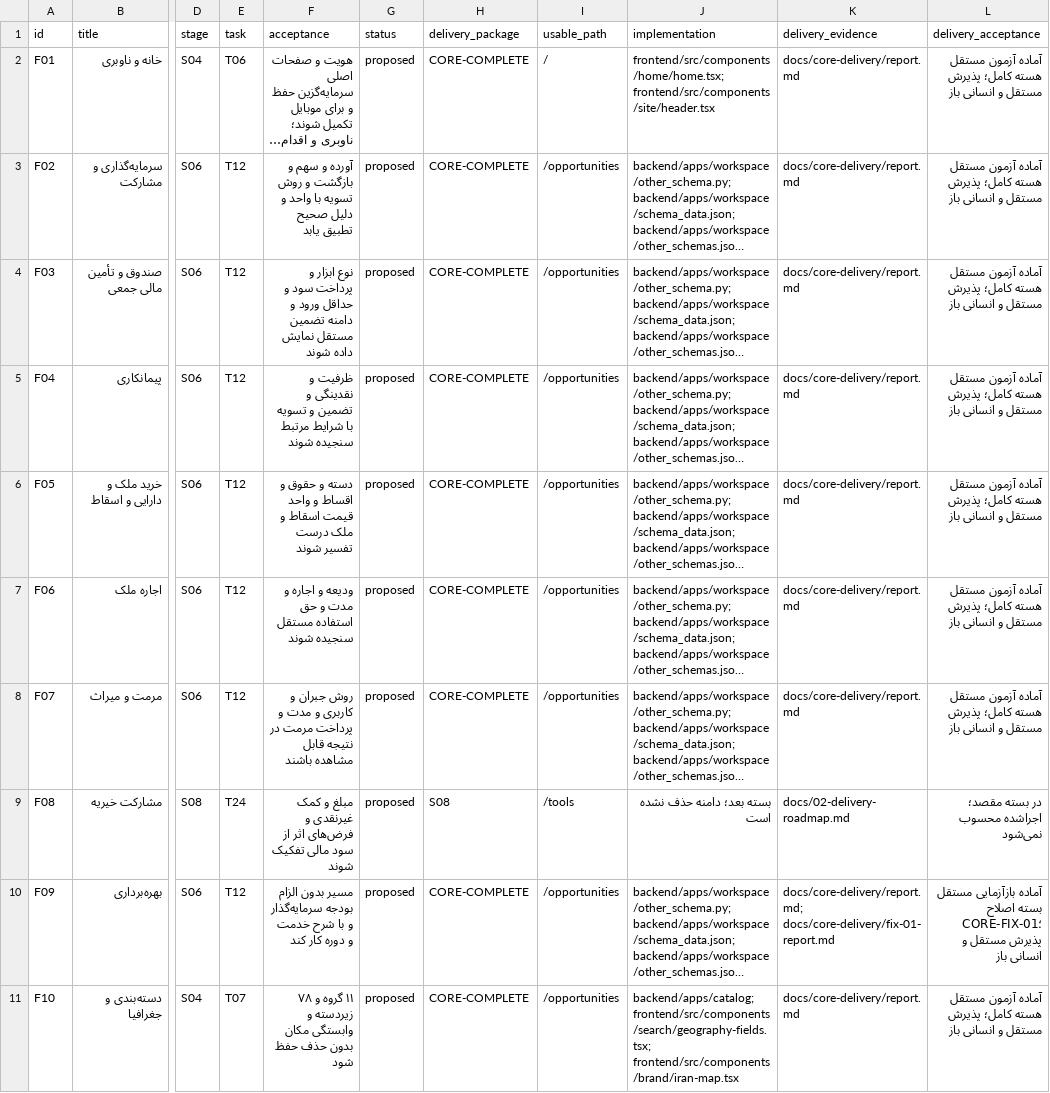
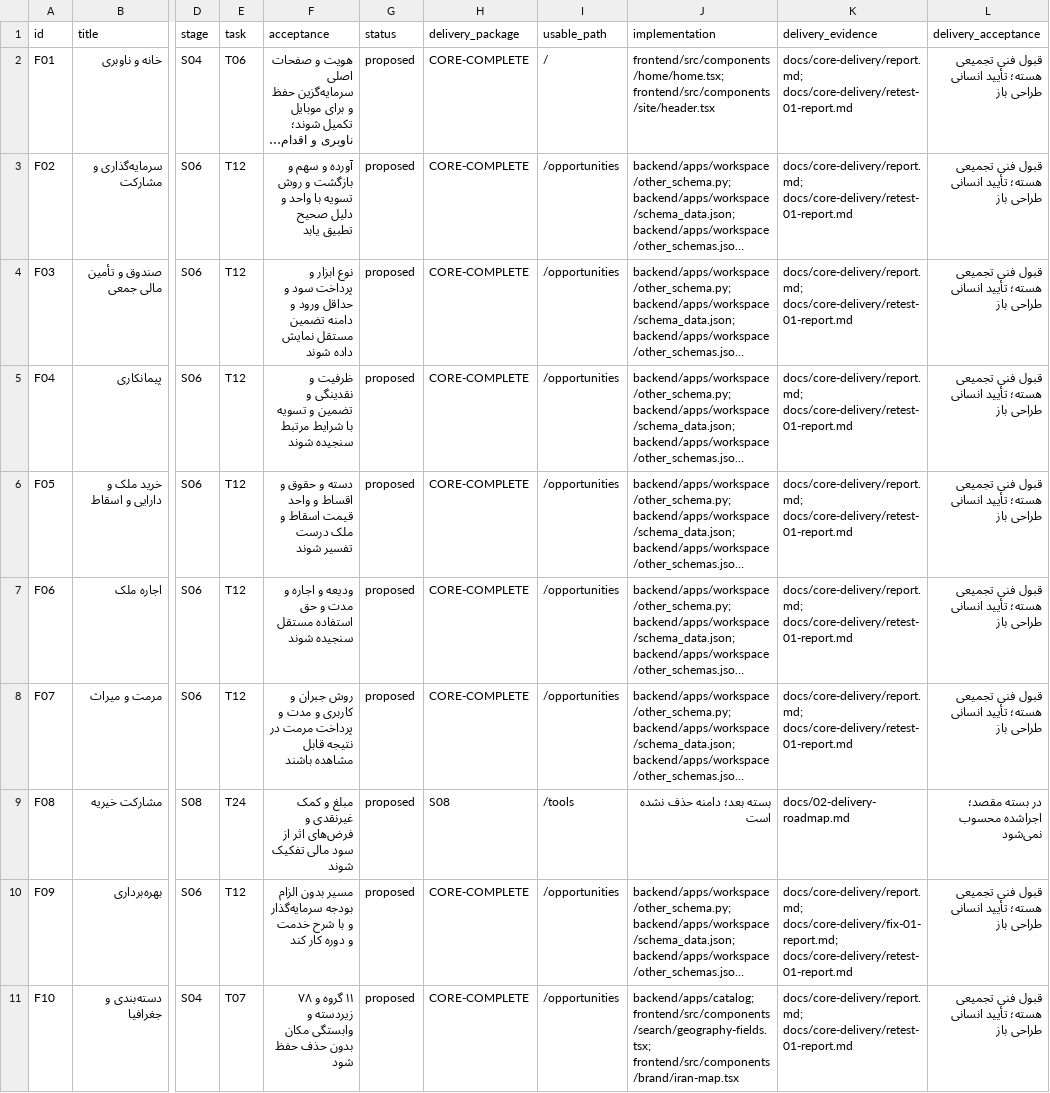
Before and after one commit to medyrad/invest, a CSV file: docs/catalogs/feature-coverage.csv, drawn as a sheet; only a part is shown, gaps mark what is left out; long unchanged cells end in …; the diff covers the shown part only; the diff names each change by its address in the sheet, - before the commit and + after, or states it on an @@ line.

Commit message:
docs: record core acceptance and prepare full S08 mission

```diff
--- a/docs/catalogs/feature-coverage.csv
+++ b/docs/catalogs/feature-coverage.csv
-K2:K8 (delivery_evidence): docs/core-delivery/report.md
+K2:K8 (delivery_evidence): docs/core-delivery/report.md; docs/core-delivery/retest-01-report.md
-L2:L8 (delivery_acceptance): آماده آزمون مستقل هسته کامل؛ پذیرش مستقل و انسانی باز
+L2:L8 (delivery_acceptance): قبول فنی تجمیعی هسته؛ تأیید انسانی طراحی باز
-K10 (delivery_evidence): docs/core-delivery/report.md; docs/core-delivery/fix-01-report.md
+K10 (delivery_evidence): docs/core-delivery/report.md; docs/core-delivery/fix-01-report.md; docs/core-delivery/retest-01-report.md
-L10 (delivery_acceptance): آماده بازآزمایی مستقل بسته اصلاح CORE-FIX-01؛ پذیرش مستقل و انسانی باز
+L10 (delivery_acceptance): قبول فنی تجمیعی هسته؛ تأیید انسانی طراحی باز
-K11 (delivery_evidence): docs/core-delivery/report.md
+K11 (delivery_evidence): docs/core-delivery/report.md; docs/core-delivery/retest-01-report.md
-L11 (delivery_acceptance): آماده آزمون مستقل هسته کامل؛ پذیرش مستقل و انسانی باز
+L11 (delivery_acceptance): قبول فنی تجمیعی هسته؛ تأیید انسانی طراحی باز
```
Also changed, not shown: 36 edited cells elsewhere in this file, 2 other files.
